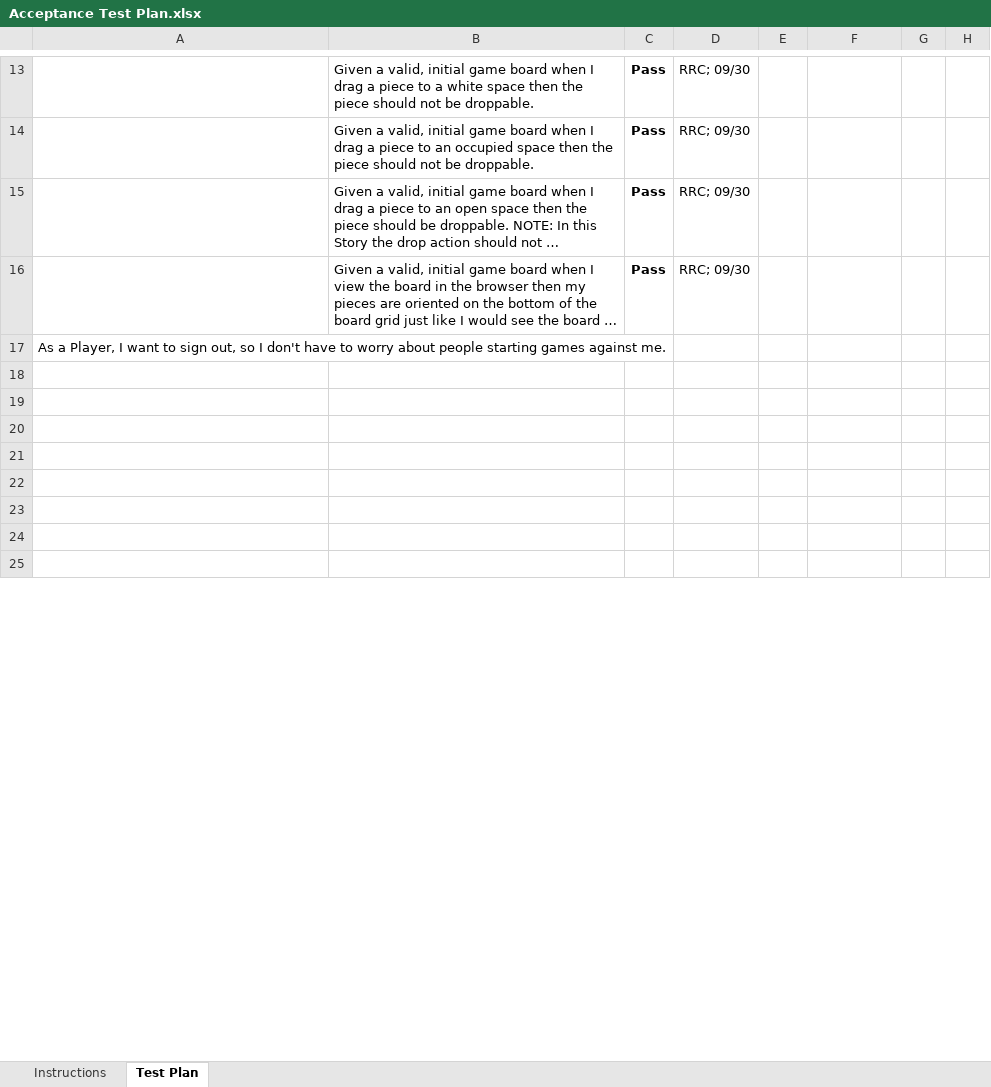
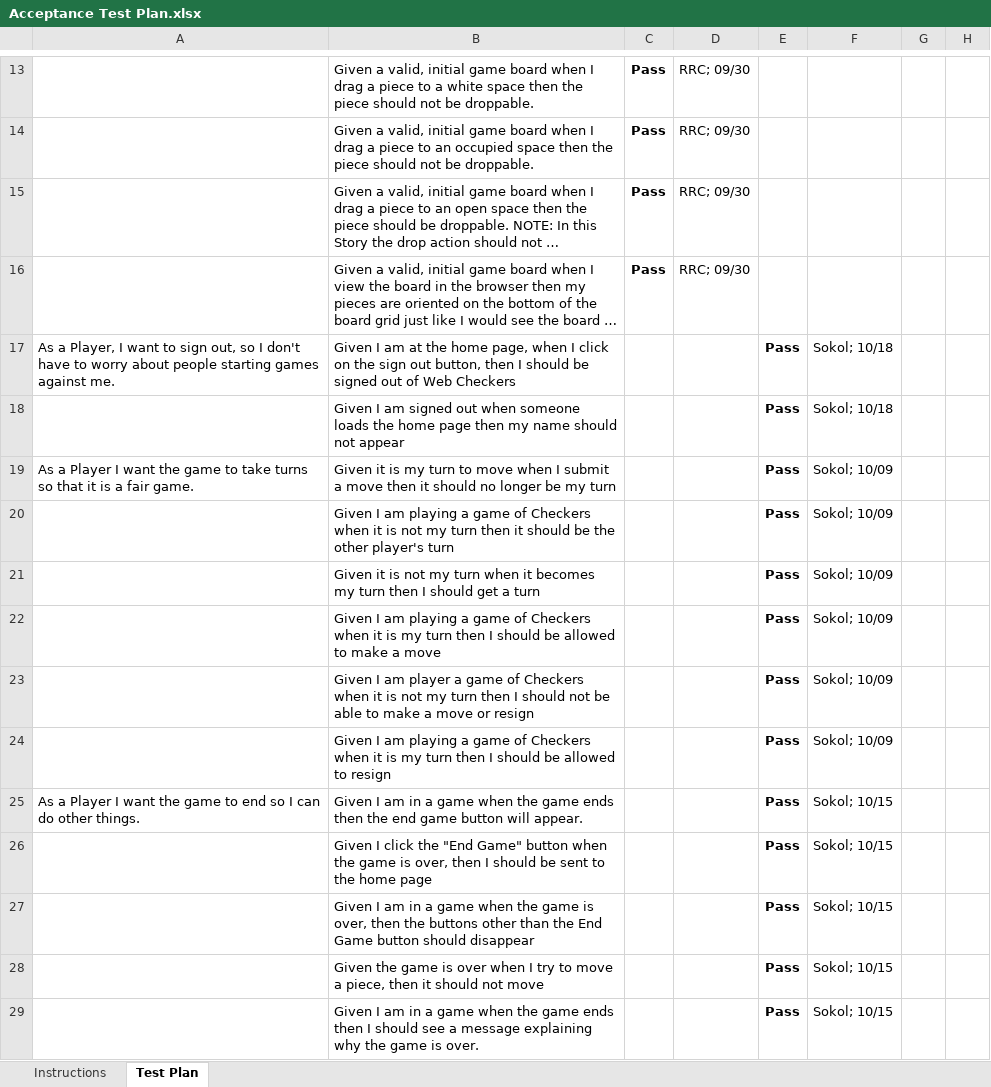
Before and after one commit to rc4771/web-checkers, an Excel workbook: etc/Acceptance Test Plan.xlsx, sheet Test Plan, drawn as a sheet; only a part is shown, gaps mark what is left out; the shorter side is filled out with more unchanged rows; long unchanged cells end in …; values as stored, in another font and other column widths than the file's, no borders; conditional formats not drawn; removed rows and columns are numbered as before the commit, all else as after; the diff covers the shown part only; the diff names each change by its address in the sheet, - before the commit and + after, or states it on an @@ line.

Commit message:
Updated the Acceptance Test Plan.xlsx. -Sokol

```diff
--- a/etc/Acceptance Test Plan.xlsx (sheet Test Plan)
+++ b/etc/Acceptance Test Plan.xlsx (sheet Test Plan)
-row 17: As a Player, I want to sign out, so I don't have to worry about people starting games against me.
+row 17: As a Player, I want to sign out, so I don't have to worry about people starting games against me. | Given I am at the home page, when I click on the sign out button, then I should be signed out of Web Checkers |  |  | Pass | Sokol; 10/18
+row 18:  | Given I am signed out when someone loads the home page then my name should not appear |  |  | Pass | Sokol; 10/18
+row 19: As a Player I want the game to take turns so that it is a fair game. | Given it is my turn to move when I submit a move then it should no longer be my turn |  |  | Pass | Sokol; 10/09
+row 20:  | Given I am playing a game of Checkers when it is not my turn then it should be the other player's turn |  |  | Pass | Sokol; 10/09
+row 21:  | Given it is not my turn when it becomes my turn then I should get a turn |  |  | Pass | Sokol; 10/09
+row 22:  | Given I am playing a game of Checkers when it is my turn then I should be allowed to make a move |  |  | Pass | Sokol; 10/09
+row 23:  | Given I am player a game of Checkers when it is not my turn then I should not be able to make a move or resign |  |  | Pass | Sokol; 10/09
+row 24:  | Given I am playing a game of Checkers when it is my turn then I should be allowed to resign |  |  | Pass | Sokol; 10/09
+row 25: As a Player I want the game to end so I can do other things. | Given I am in a game when the game ends then the end game button will appear. |  |  | Pass | Sokol; 10/15
+row 26:  | Given I click the "End Game" button when the game is over, then I should be sent to the home page |  |  | Pass | Sokol; 10/15
+row 27:  | Given I am in a game when the game is over, then the buttons other than the End Game button should disappear |  |  | Pass | Sokol; 10/15
+row 28:  | Given the game is over when I try to move a piece, then it should not move |  |  | Pass | Sokol; 10/15
+row 29:  | Given I am in a game when the game ends then I should see a message explaining why the game is over. |  |  | Pass | Sokol; 10/15
```
Also changed, not shown: 9 added rows, 19 removed rows and 4 moved rows elsewhere in this sheet.
